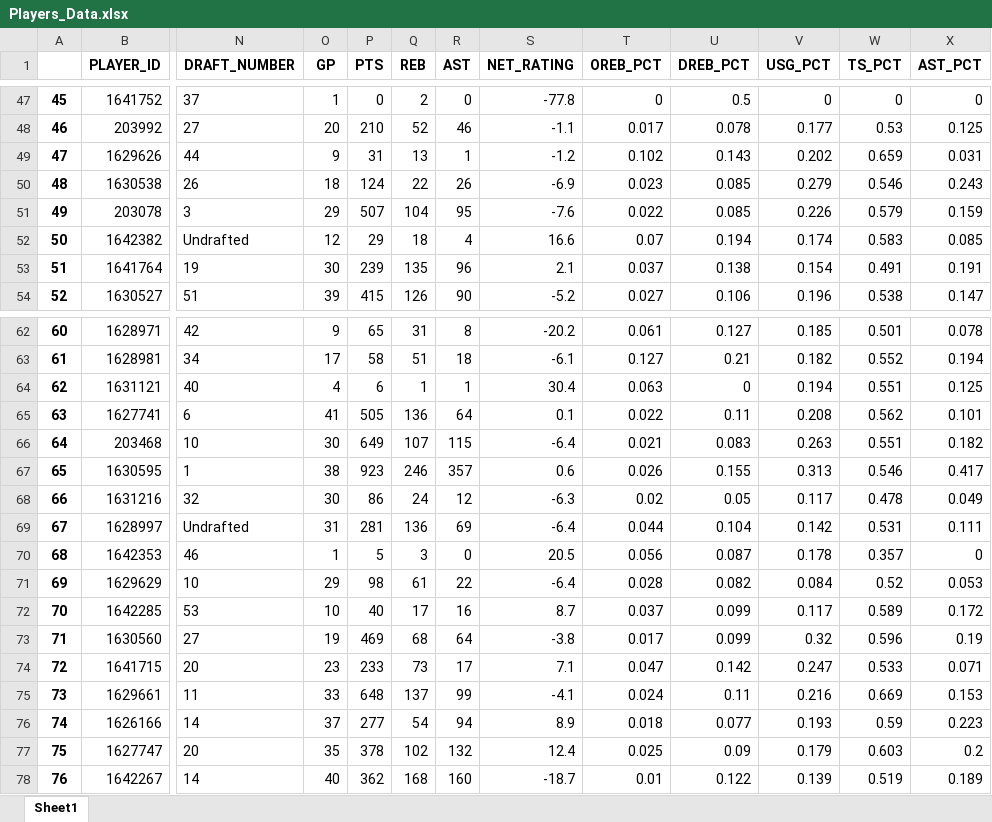
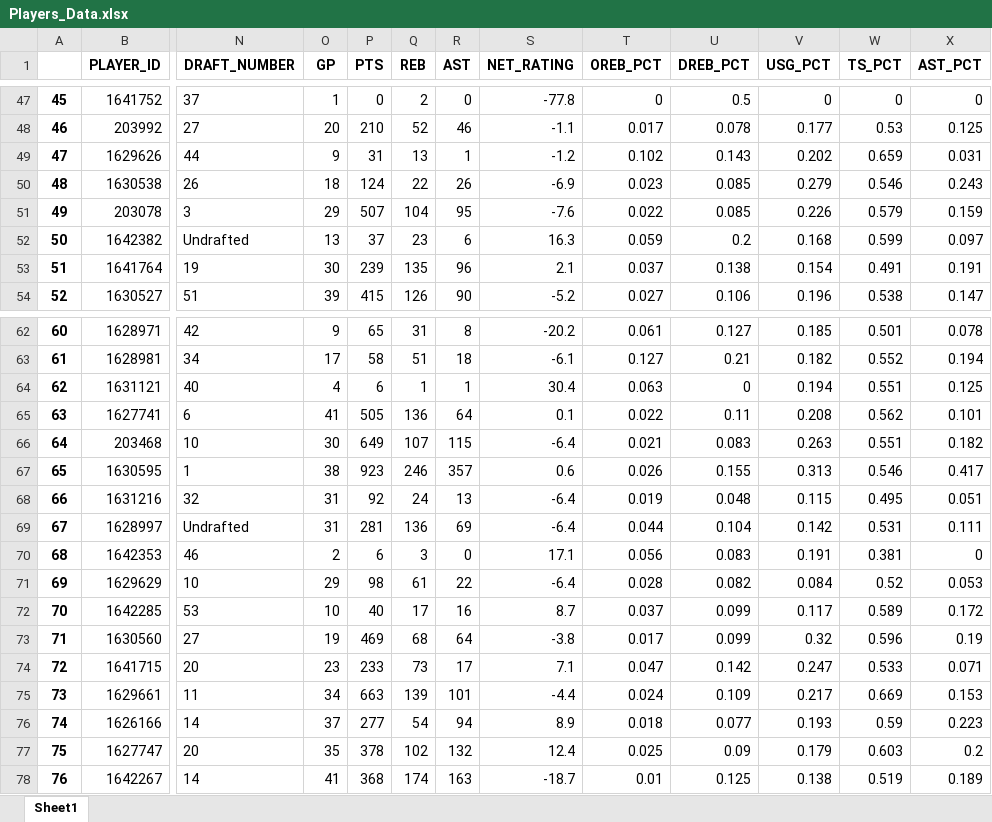
Before and after one commit to ansh-mujral/nbapreds, an Excel workbook: Players_Data.xlsx, sheet Sheet1, drawn as a sheet; only a part is shown, gaps mark what is left out; values as stored, in another font and other column widths than the file's, no borders; the diff covers the shown part only; the diff names each change by its address in the sheet, - before the commit and + after, or states it on an @@ line.

Commit message:
new update 1/20/25
updated data 1/20/25

```diff
--- a/Players_Data.xlsx (sheet Sheet1)
+++ b/Players_Data.xlsx (sheet Sheet1)
-O52 (GP): 12
+O52 (GP): 13
-P52 (PTS): 29
+P52 (PTS): 37
-Q52 (REB): 18
+Q52 (REB): 23
-R52 (AST): 4
+R52 (AST): 6
-S52 (NET_RATING): 16.6
+S52 (NET_RATING): 16.3
-T52 (OREB_PCT): 0.07
+T52 (OREB_PCT): 0.059
-U52 (DREB_PCT): 0.194
+U52 (DREB_PCT): 0.2
-V52 (USG_PCT): 0.174
+V52 (USG_PCT): 0.168
-W52 (TS_PCT): 0.583
+W52 (TS_PCT): 0.599
-X52 (AST_PCT): 0.085
+X52 (AST_PCT): 0.097
-O68 (GP): 30
+O68 (GP): 31
-P68 (PTS): 86
+P68 (PTS): 92
-R68 (AST): 12
+R68 (AST): 13
-S68 (NET_RATING): -6.3
+S68 (NET_RATING): -6.4
-T68 (OREB_PCT): 0.02
+T68 (OREB_PCT): 0.019
-U68 (DREB_PCT): 0.05
+U68 (DREB_PCT): 0.048
-V68 (USG_PCT): 0.117
+V68 (USG_PCT): 0.115
-W68 (TS_PCT): 0.478
+W68 (TS_PCT): 0.495
-X68 (AST_PCT): 0.049
+X68 (AST_PCT): 0.051
-O70 (GP): 1
+O70 (GP): 2
-P70 (PTS): 5
+P70 (PTS): 6
-S70 (NET_RATING): 20.5
+S70 (NET_RATING): 17.1
-U70 (DREB_PCT): 0.087
+U70 (DREB_PCT): 0.083
-V70 (USG_PCT): 0.178
+V70 (USG_PCT): 0.191
-W70 (TS_PCT): 0.357
+W70 (TS_PCT): 0.381
-O75 (GP): 33
+O75 (GP): 34
-P75 (PTS): 648
+P75 (PTS): 663
-Q75 (REB): 137
+Q75 (REB): 139
-R75 (AST): 99
+R75 (AST): 101
-S75 (NET_RATING): -4.1
+S75 (NET_RATING): -4.4
-U75 (DREB_PCT): 0.11
+U75 (DREB_PCT): 0.109
-V75 (USG_PCT): 0.216
+V75 (USG_PCT): 0.217
-O78 (GP): 40
+O78 (GP): 41
-P78 (PTS): 362
+P78 (PTS): 368
-Q78 (REB): 168
+Q78 (REB): 174
-R78 (AST): 160
+R78 (AST): 163
-U78 (DREB_PCT): 0.122
+U78 (DREB_PCT): 0.125
-V78 (USG_PCT): 0.139
+V78 (USG_PCT): 0.138
```
Also changed, not shown: 1079 edited cells elsewhere in this sheet, 25 other files.
